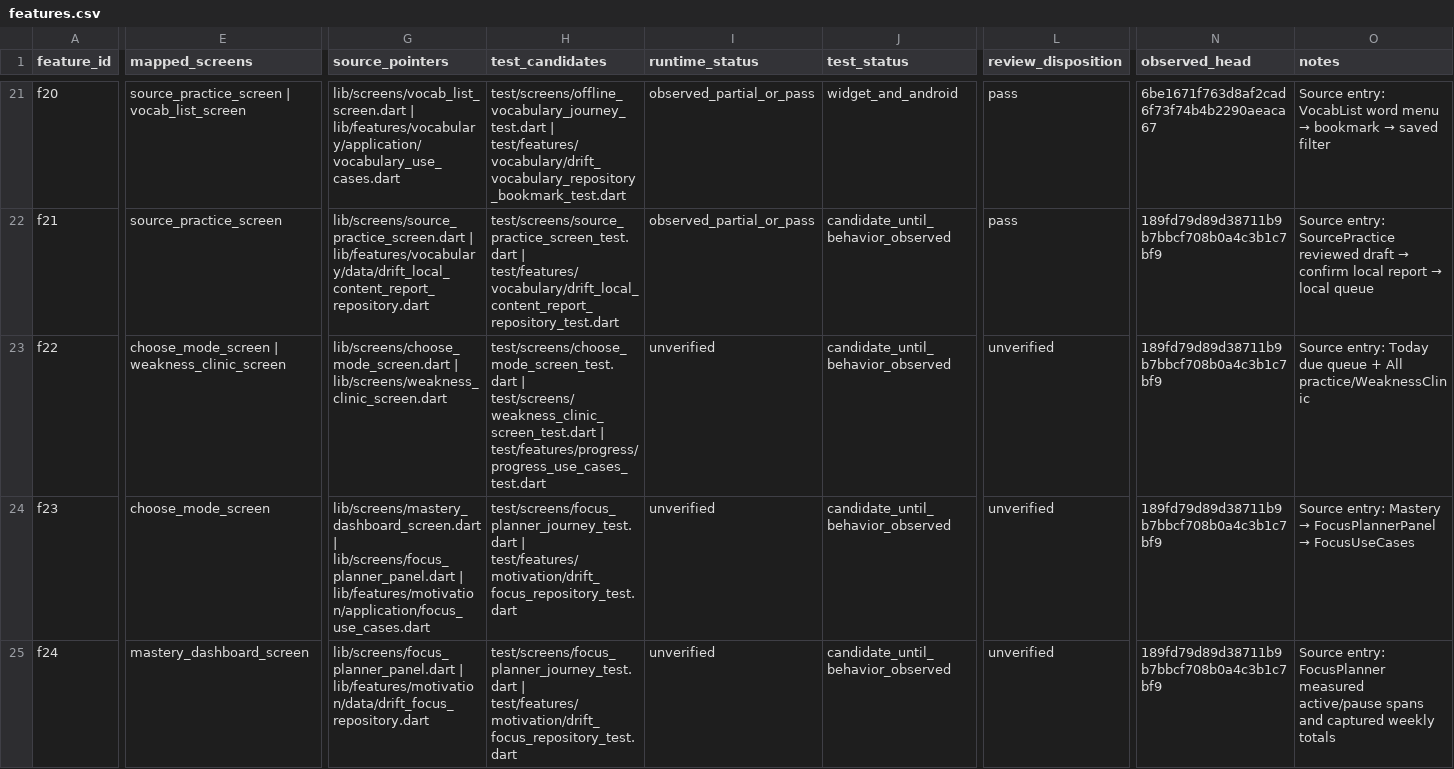
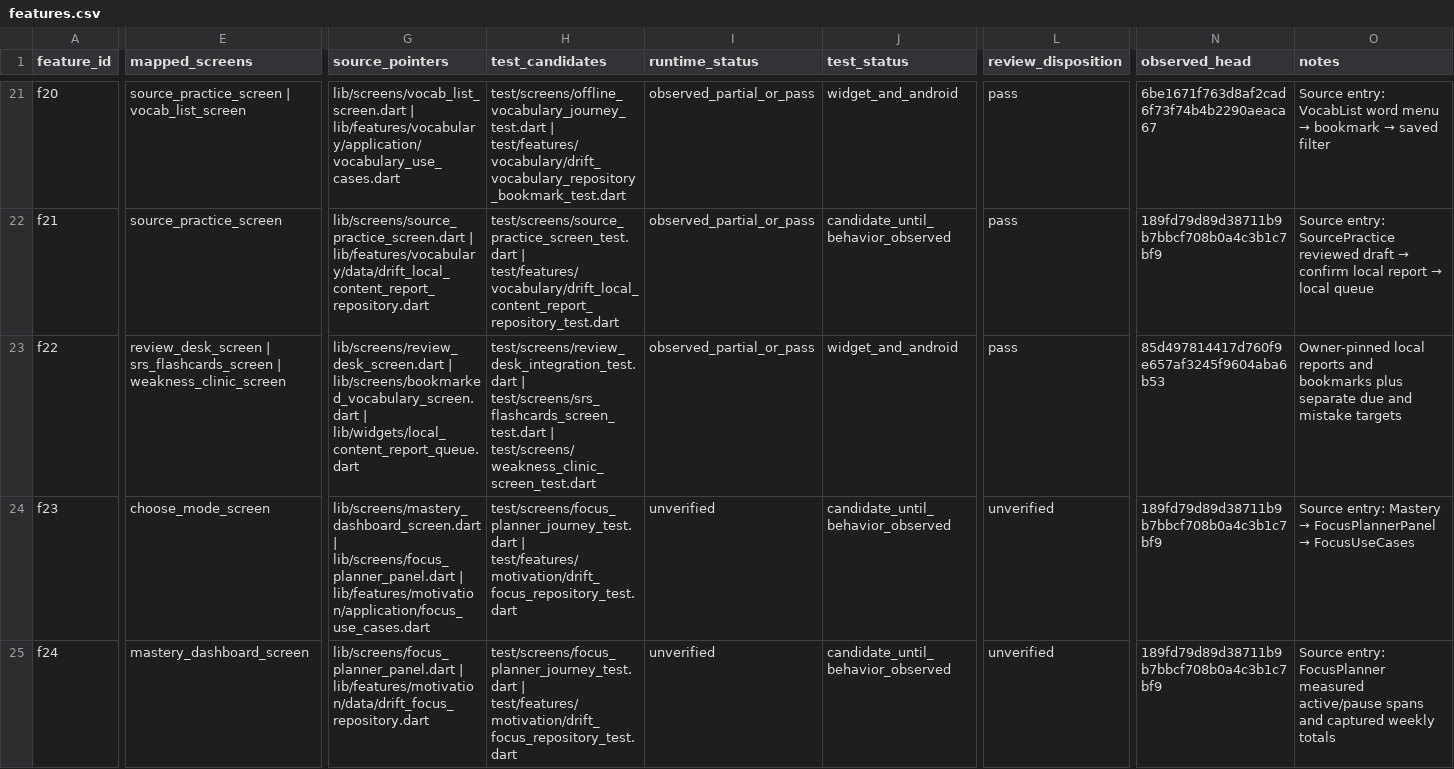
Before and after one commit to Phoomxo/LexiQuest, a CSV file: docs/development/figcraft-v1/evidence/features.csv, drawn as a sheet; only a part is shown, gaps mark what is left out; the diff covers the shown part only; the diff names each change by its address in the sheet, - before the commit and + after, or states it on an @@ line.

Commit message:
Record Android evidence for the Review Desk

```diff
--- a/docs/development/figcraft-v1/evidence/features.csv
+++ b/docs/development/figcraft-v1/evidence/features.csv
-E23 (mapped_screens): choose_mode_screen | weakness_clinic_screen
+E23 (mapped_screens): review_desk_screen | srs_flashcards_screen | weakness_clinic_screen
-G23 (source_pointers): lib/screens/choose_mode_screen.dart | lib/screens/weakness_clinic_screen.dart
+G23 (source_pointers): lib/screens/review_desk_screen.dart | lib/screens/bookmarked_vocabulary_screen.dart | lib/widgets/local_content_report_queue.dart
-H23 (test_candidates): test/screens/choose_mode_screen_test.dart | test/screens/weakness_clinic_screen_test.dart | test/features/progress/progress_use_cases_test.dart
+H23 (test_candidates): test/screens/review_desk_integration_test.dart | test/screens/srs_flashcards_screen_test.dart | test/screens/weakness_clinic_screen_test.dart
-I23 (runtime_status): unverified
+I23 (runtime_status): observed_partial_or_pass
-J23 (test_status): candidate_until_behavior_observed
+J23 (test_status): widget_and_android
-L23 (review_disposition): unverified
+L23 (review_disposition): pass
-N23 (observed_head): 189fd79d89d38711b9b7bbcf708b0a4c3b1c7bf9
+N23 (observed_head): 85d497814417d760f9e657af3245f9604aba6b53
-O23 (notes): Source entry: Today due queue + All practice/WeaknessClinic
+O23 (notes): Owner-pinned local reports and bookmarks plus separate due and mistake targets
```
Also changed, not shown: 11 edited cells elsewhere in this file, 3 other files.
